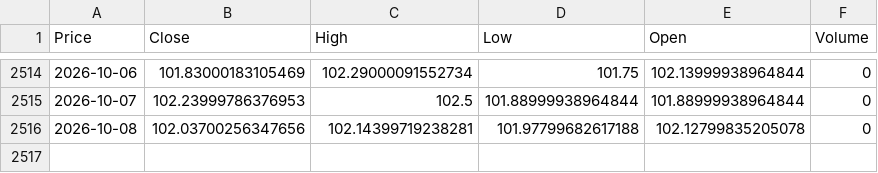
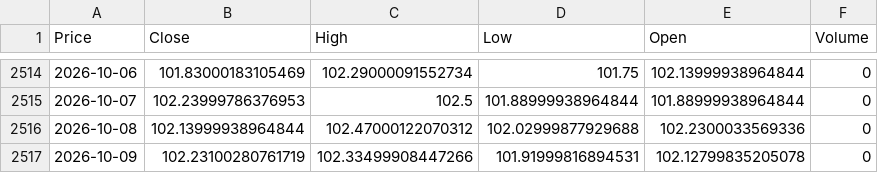
Before and after one commit to elielebos-ui/ai-trade-app, a CSV file: us_dollar_macro.csv, drawn as a sheet; only a part is shown, gaps mark what is left out; the diff names each change by its address in the sheet, - before the commit and + after, or states it on an @@ line.

```diff
--- a/us_dollar_macro.csv
+++ b/us_dollar_macro.csv
-B2516 (Close): 102.03700256347656
+B2516 (Close): 102.13999938964844
-C2516 (High): 102.14399719238281
+C2516 (High): 102.47000122070312
-D2516 (Low): 101.97799682617188
+D2516 (Low): 102.02999877929688
-E2516 (Open): 102.12799835205078
+E2516 (Open): 102.2300033569336
+row 2517: 2026-10-09 | 102.23100280761719 | 102.33499908447266 | 101.91999816894531 | 102.12799835205078 | 0
```
Also changed, not shown: apple_features.csv, apple_historical_data.csv, 9 other files.
